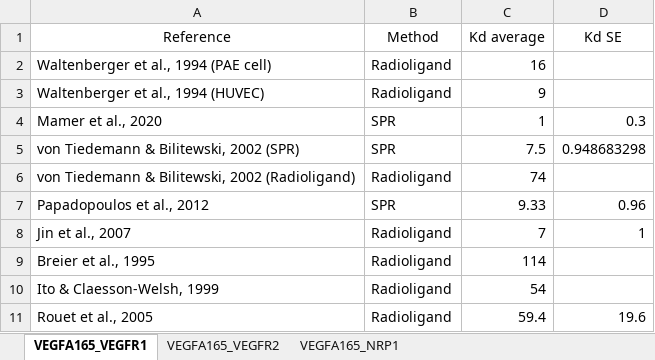
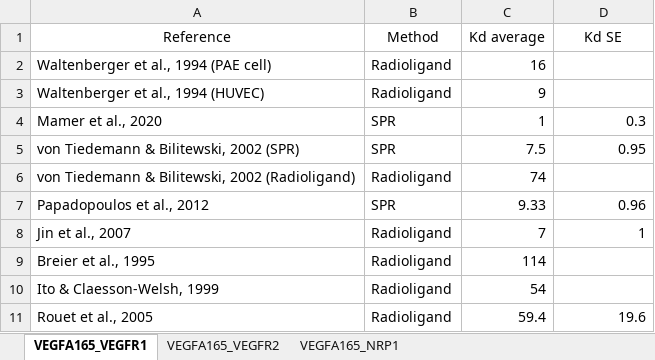
Before and after one commit to YunjeongLee/meta-analysis-for-VEGF-signaling, an Excel workbook: data/binding_affinity.xlsx, sheet VEGFA165_VEGFR1, drawn as a sheet; values as stored, in another font and other column widths than the file's, no borders; the diff names each change by its address in the sheet, - before the commit and + after, or states it on an @@ line.

```diff
--- a/data/binding_affinity.xlsx (sheet VEGFA165_VEGFR1)
+++ b/data/binding_affinity.xlsx (sheet VEGFA165_VEGFR1)
-D5 (Kd SE): 0.948683298
+D5 (Kd SE): 0.95
```
Also changed, not shown: sheet VEGFA165_VEGFR2, sheet VEGFA165_NRP1.
